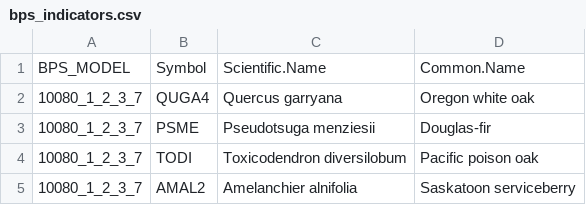
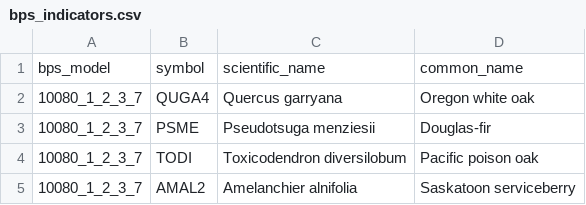
Before and after one commit to rswaty/bps_docs_parse, a CSV file: tables/bps_indicators.csv, drawn as a sheet; only a part is shown; removed rows and columns are numbered as before the commit, all else as after; the diff names each change by its address in the sheet, - before the commit and + after, or states it on an @@ line.

```diff
--- a/tables/bps_indicators.csv
+++ b/tables/bps_indicators.csv
-row 1: BPS_MODEL | Symbol | Scientific.Name | Common.Name
+row 1: bps_model | symbol | scientific_name | common_name
```
Also changed, not shown: tables/ref_con_long.csv, 6 other files.
